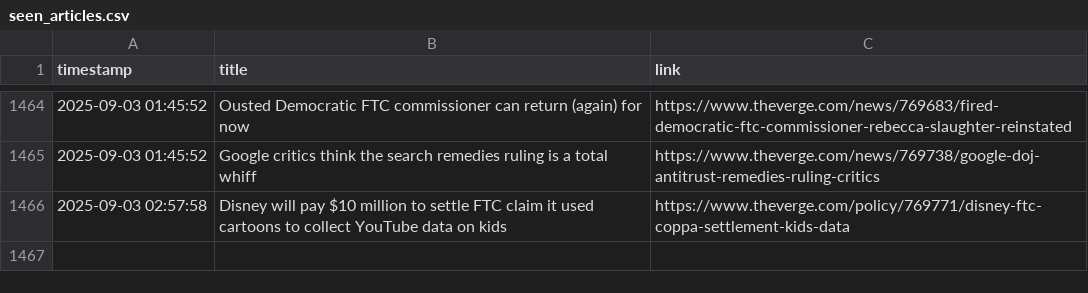
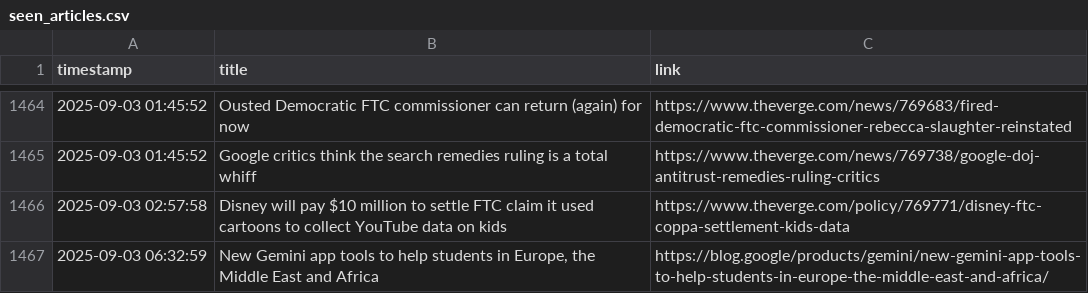
Before and after one commit to DeviPriya-Kolla/AutonomousContentAgent, a CSV file: seen_articles.csv, drawn as a sheet; only a part is shown, gaps mark what is left out.

Commit message:
docs: Update seen articles log

```diff
--- a/seen_articles.csv
+++ b/seen_articles.csv
@@ -1466 +1466,2 @@ timestamp,title,link
 2025-09-03 02:57:58,Disney will pay $10 million to settle FTC claim it used cartoons to collect YouTube data on kids,https://www.theverge.com/policy/769771/disney-ftc-coppa-settlement-kids-data
+2025-09-03 06:32:59,"New Gemini app tools to help students in Europe, the Middle East and Africa",https://blog.google/products/gemini/new-gemini-app-tools-to-help-students-in-europe-the-middle-east-and-africa/
```
